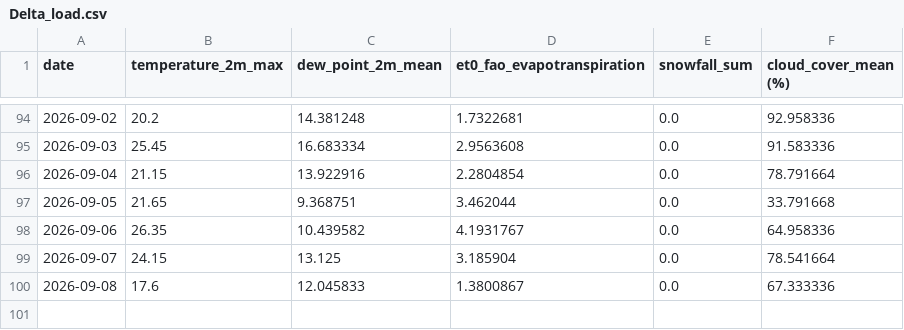
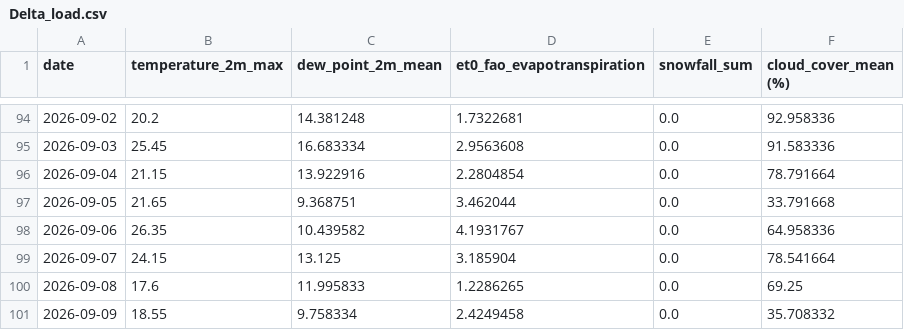
Before and after one commit to nitheshsrb/Fundamentals, a CSV file: weather_data/data/Delta_load.csv, drawn as a sheet; only a part is shown, gaps mark what is left out.

```diff
--- a/weather_data/data/Delta_load.csv
+++ b/weather_data/data/Delta_load.csv
@@ -99,2 +99,3 @@ date,temperature_2m_max,dew_point_2m_mean,et0_fao_evapotranspiration,snowfall_su
 2026-09-07,24.15,13.125,3.185904,0.0,78.541664
-2026-09-08,17.6,12.045833,1.3800867,0.0,67.333336
+2026-09-08,17.6,11.995833,1.2286265,0.0,69.25
+2026-09-09,18.55,9.758334,2.4249458,0.0,35.708332
```
Also changed, not shown: weather_data/data/Feature_engineered_data.csv, weather_data/data/Historic_predictions.csv, 3 other files.
